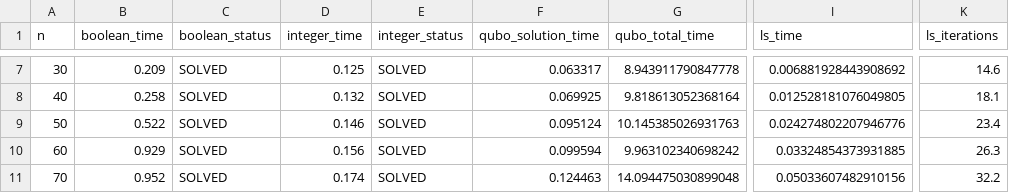
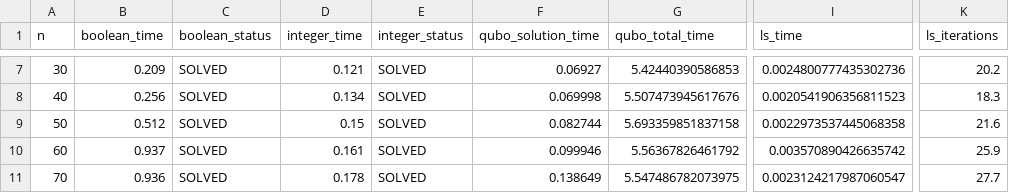
Before and after one commit to lorenzoattolico/nqueens-comparison, a CSV file: results/unified_results.csv, drawn as a sheet; only a part is shown, gaps mark what is left out; the diff covers the shown part only; the diff names each change by its address in the sheet, - before the commit and + after, or states it on an @@ line.

```diff
--- a/results/unified_results.csv
+++ b/results/unified_results.csv
-D7 (integer_time): 0.125
+D7 (integer_time): 0.121
-F7 (qubo_solution_time): 0.063317
+F7 (qubo_solution_time): 0.06927
-G7 (qubo_total_time): 8.943911790847778
+G7 (qubo_total_time): 5.42440390586853
-I7 (ls_time): 0.006881928443908692
+I7 (ls_time): 0.0024800777435302736
-K7 (ls_iterations): 14.6
+K7 (ls_iterations): 20.2
-B8 (boolean_time): 0.258
+B8 (boolean_time): 0.256
-D8 (integer_time): 0.132
+D8 (integer_time): 0.134
-F8 (qubo_solution_time): 0.069925
+F8 (qubo_solution_time): 0.069998
-G8 (qubo_total_time): 9.818613052368164
+G8 (qubo_total_time): 5.507473945617676
-I8 (ls_time): 0.012528181076049805
+I8 (ls_time): 0.0020541906356811523
-K8 (ls_iterations): 18.1
+K8 (ls_iterations): 18.3
-B9 (boolean_time): 0.522
+B9 (boolean_time): 0.512
-D9 (integer_time): 0.146
+D9 (integer_time): 0.15
-F9 (qubo_solution_time): 0.095124
+F9 (qubo_solution_time): 0.082744
-G9 (qubo_total_time): 10.145385026931763
+G9 (qubo_total_time): 5.693359851837158
-I9 (ls_time): 0.024274802207946776
+I9 (ls_time): 0.0022973537445068358
-K9 (ls_iterations): 23.4
+K9 (ls_iterations): 21.6
-B10 (boolean_time): 0.929
+B10 (boolean_time): 0.937
-D10 (integer_time): 0.156
+D10 (integer_time): 0.161
-F10 (qubo_solution_time): 0.099594
+F10 (qubo_solution_time): 0.099946
-G10 (qubo_total_time): 9.963102340698242
+G10 (qubo_total_time): 5.56367826461792
-I10 (ls_time): 0.03324854373931885
+I10 (ls_time): 0.003570890426635742
-K10 (ls_iterations): 26.3
+K10 (ls_iterations): 25.9
-B11 (boolean_time): 0.952
+B11 (boolean_time): 0.936
-D11 (integer_time): 0.174
+D11 (integer_time): 0.178
-F11 (qubo_solution_time): 0.124463
+F11 (qubo_solution_time): 0.138649
-G11 (qubo_total_time): 14.094475030899048
+G11 (qubo_total_time): 5.547486782073975
-I11 (ls_time): 0.05033607482910156
+I11 (ls_time): 0.0023124217987060547
-K11 (ls_iterations): 32.2
+K11 (ls_iterations): 27.7
```
Also changed, not shown: 47 edited cells elsewhere in this file, results/boolean_results.csv, results/integer_results.csv, 20 other files.
